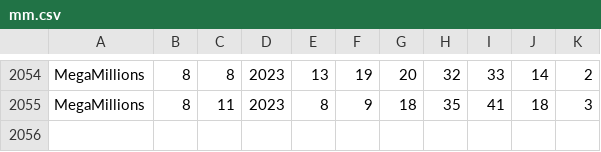
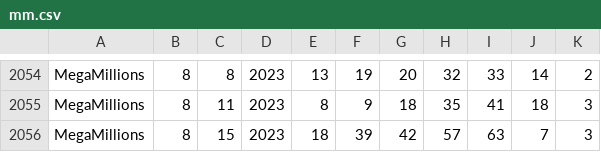
Before and after one commit to cpsource/PlayWithAI, a CSV file: transformers/data/mm.csv, drawn as a sheet; only a part is shown, gaps mark what is left out.

```diff
--- a/transformers/data/mm.csv
+++ b/transformers/data/mm.csv
@@ -2055 +2055,2 @@ MegaMillions,8,8,2023,13,19,20,32,33,14,2
 MegaMillions,8,11,2023,8,9,18,35,41,18,3
+MegaMillions,8,15,2023,18,39,42,57,63,7,3
```
Also changed, not shown: transformers/data/pb.csv, 1 other file.
